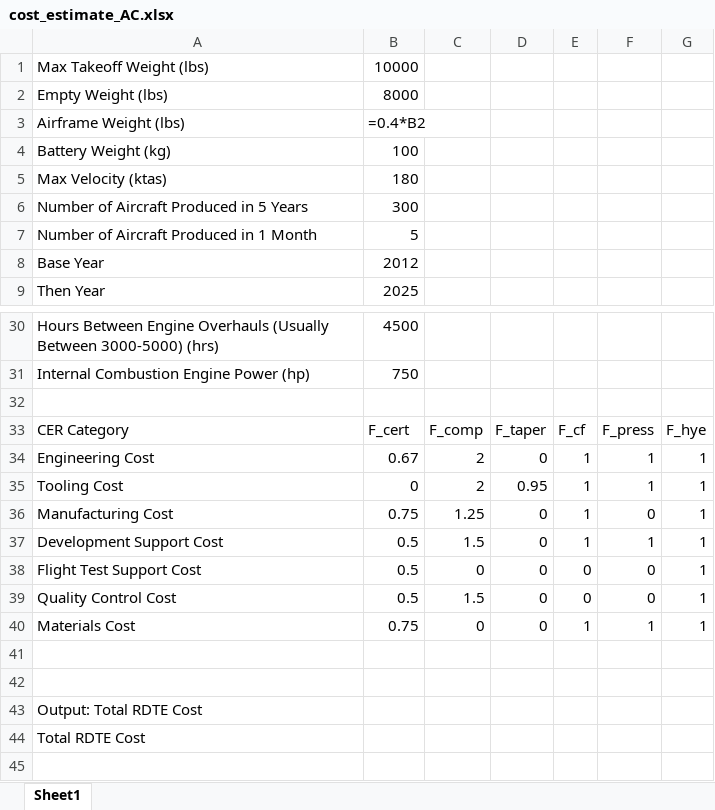
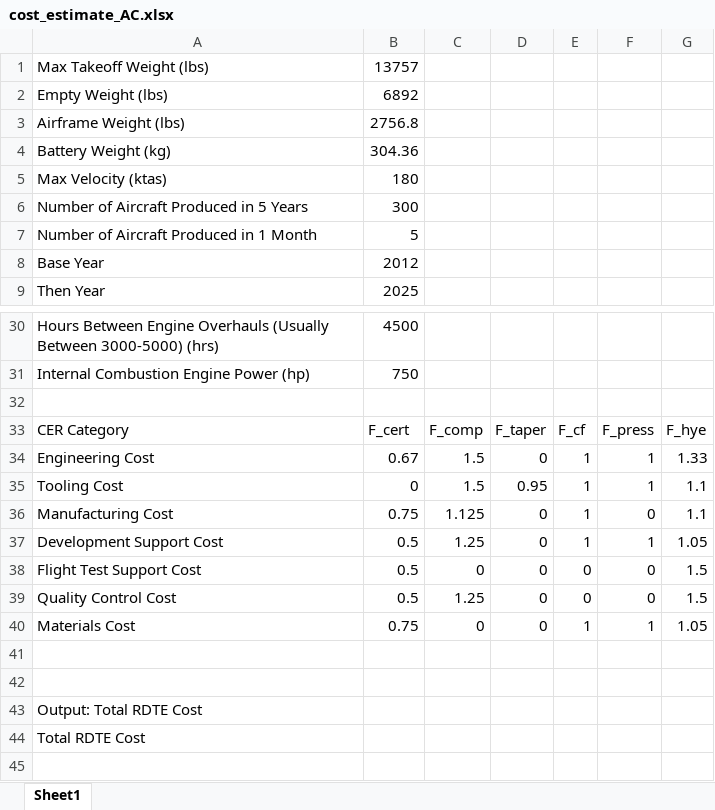
Before and after one commit to eshanlon/SunGoldSkies, an Excel workbook: A2/cost_estimate_AC.xlsx, sheet Sheet1, drawn as a sheet; only a part is shown, gaps mark what is left out; values as stored, in another font and other column widths than the file's, no borders; formulas without a stored value are shown as written; the diff names each change by its address in the sheet, - before the commit and + after, or states it on an @@ line.

```diff
--- a/A2/cost_estimate_AC.xlsx (sheet Sheet1)
+++ b/A2/cost_estimate_AC.xlsx (sheet Sheet1)
-B1: 10000
+B1: 13757
-B2: 8000
+B2: 6892
-B3: =0.4*B2
+B3: 2756.8
-B4: 100
+B4: 304.36
-C34:C35: 2
+C34:C35: 1.5
-G34: 1
+G34: 1.33
-G35:G36: 1
+G35:G36: 1.1
-C36: 1.25
+C36: 1.125
-C37: 1.5
+C37: 1.25
-G37: 1
+G37: 1.05
-G38:G39: 1
+G38:G39: 1.5
-C39: 1.5
+C39: 1.25
-G40: 1
+G40: 1.05
```
Also changed, not shown: A2/cost_estimate_DL.xlsx, A2/cost_estimate_EK.xlsx, 1 other file.
